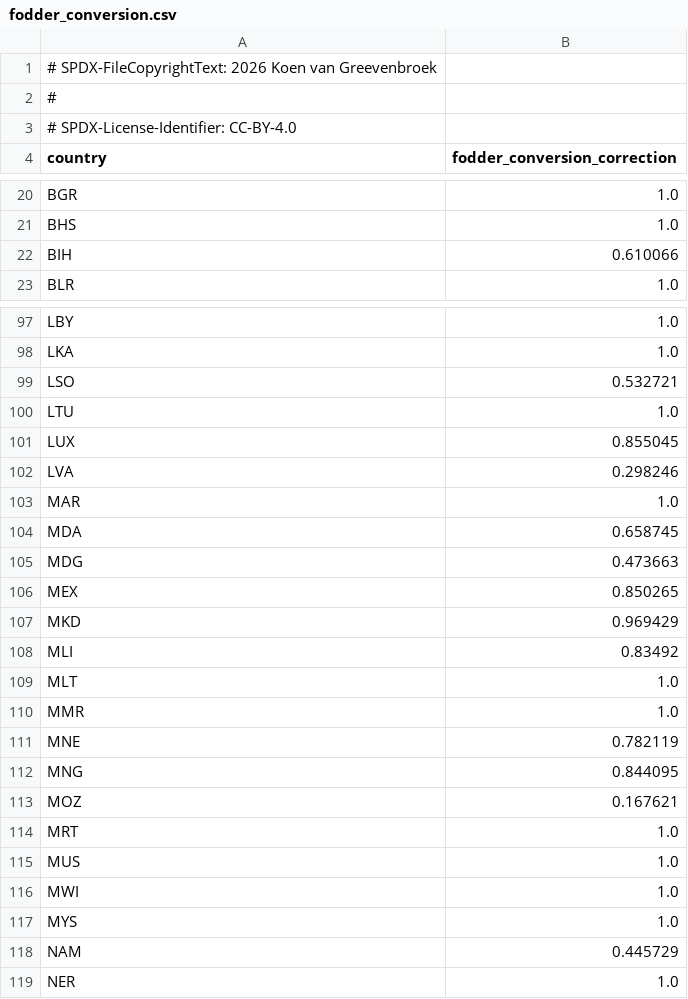
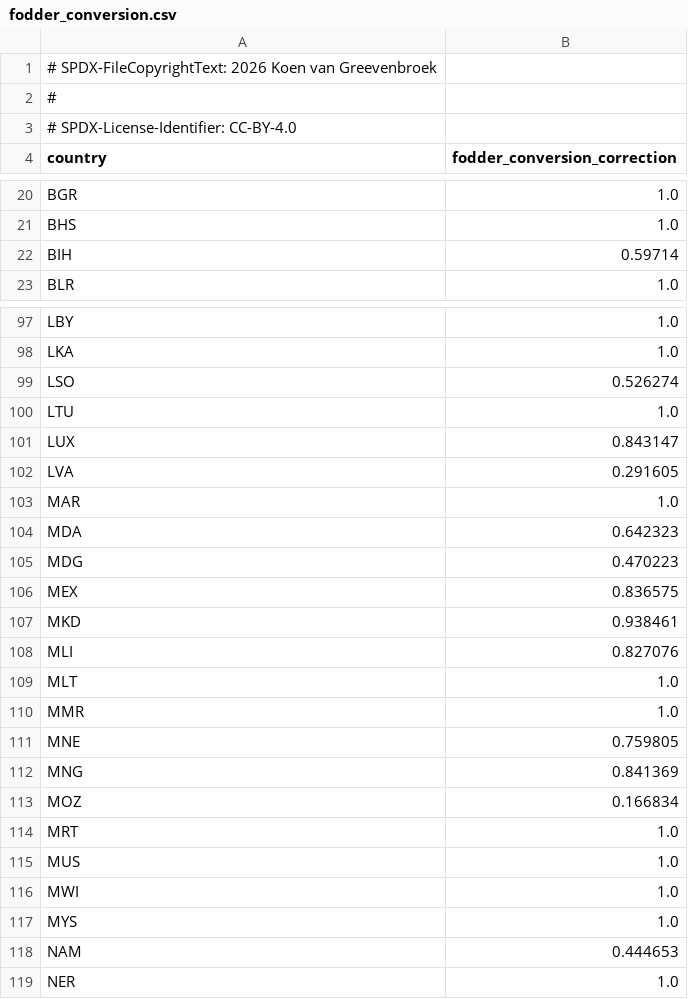
Before and after one commit to Sustainable-Solutions-Lab/GLADE, a CSV file: data/curated/calibration/fodder_conversion.csv, drawn as a sheet; only a part is shown, gaps mark what is left out; the diff covers the shown part only.

```diff
--- a/data/curated/calibration/fodder_conversion.csv
+++ b/data/curated/calibration/fodder_conversion.csv
@@ -21,3 +21,3 @@ BGR,1.0
 BHS,1.0
-BIH,0.610066
+BIH,0.59714
 BLR,1.0
@@ -98,17 +98,17 @@ LBY,1.0
 LKA,1.0
-LSO,0.532721
+LSO,0.526274
 LTU,1.0
-LUX,0.855045
-LVA,0.298246
+LUX,0.843147
+LVA,0.291605
 MAR,1.0
-MDA,0.658745
-MDG,0.473663
-MEX,0.850265
-MKD,0.969429
-MLI,0.83492
+MDA,0.642323
+MDG,0.470223
+MEX,0.836575
+MKD,0.938461
+MLI,0.827076
 MLT,1.0
 MMR,1.0
-MNE,0.782119
-MNG,0.844095
-MOZ,0.167621
+MNE,0.759805
+MNG,0.841369
+MOZ,0.166834
 MRT,1.0
@@ -117,3 +117,3 @@ MWI,1.0
 MYS,1.0
-NAM,0.445729
+NAM,0.444653
 NER,1.0
```
Also changed, not shown: 31 edited cells elsewhere in this file, data/curated/calibration/exogenous_forage.csv, data/curated/calibration/exogenous_protein.csv, 1 other file.
